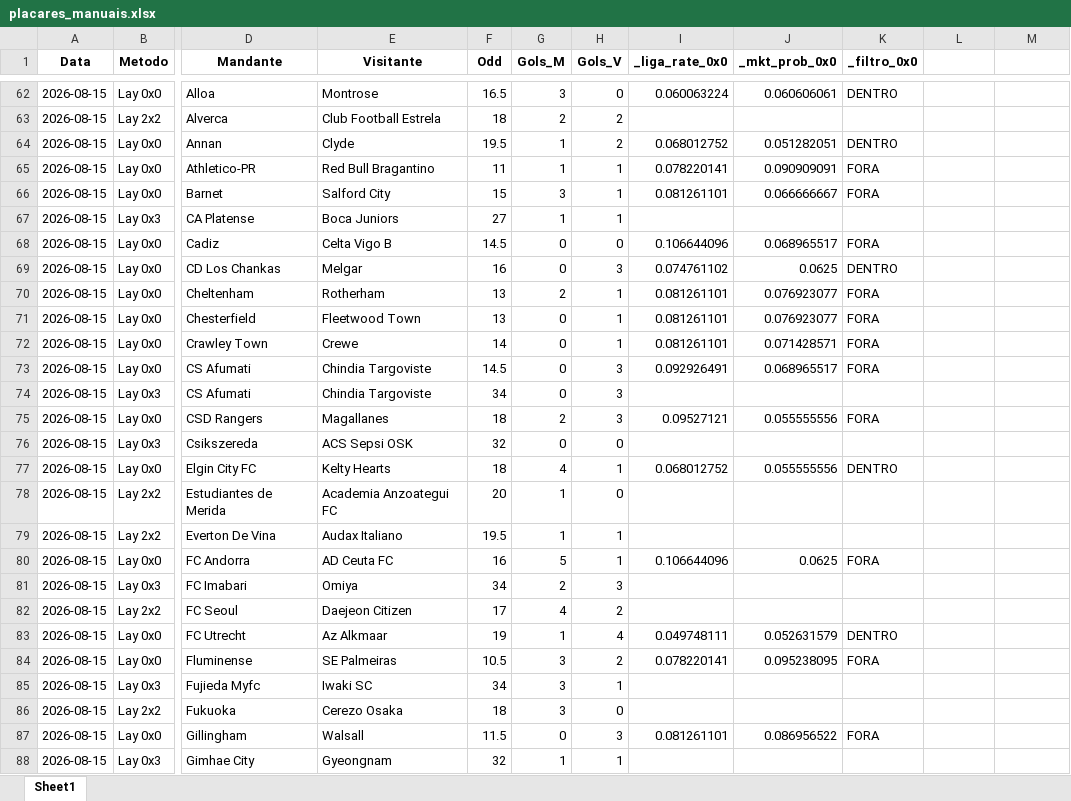
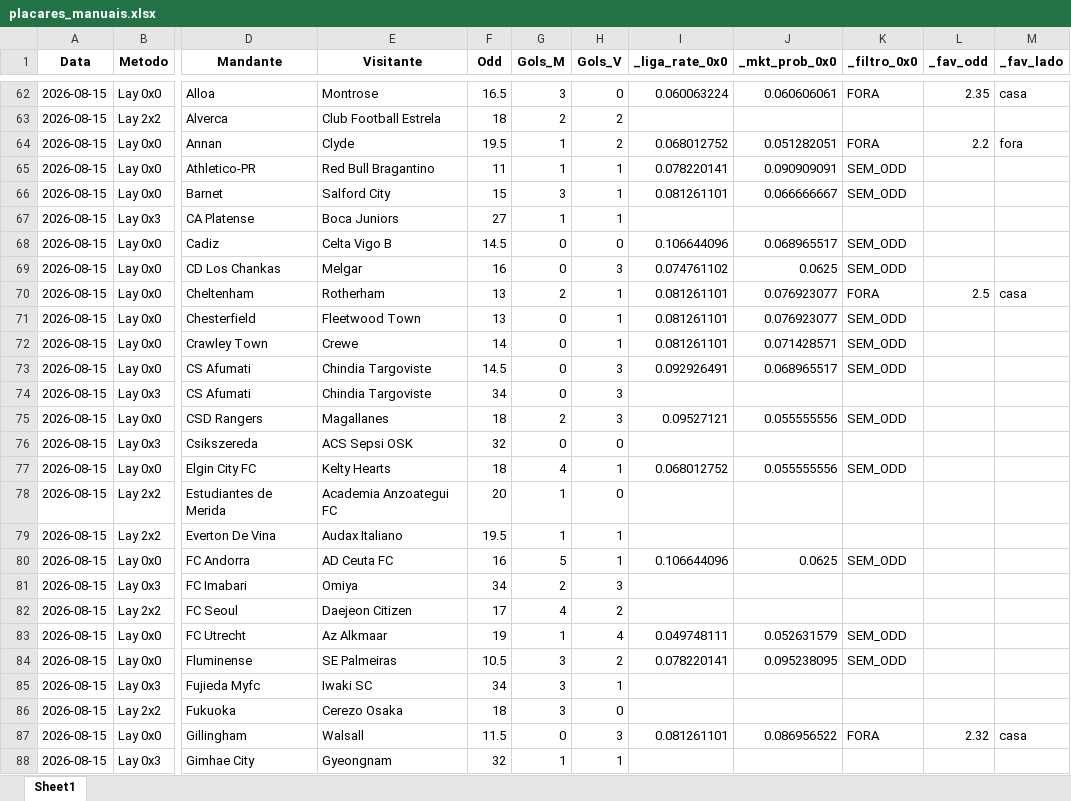
Before and after one commit to rpthiago/ARKAD_PROD, an Excel workbook: placares_manuais.xlsx, sheet Sheet1, drawn as a sheet; only a part is shown, gaps mark what is left out; values as stored, in another font and other column widths than the file's, no borders; the diff covers the shown part only; the diff names each change by its address in the sheet, - before the commit and + after, or states it on an @@ line.

```diff
--- a/placares_manuais.xlsx (sheet Sheet1)
+++ b/placares_manuais.xlsx (sheet Sheet1)
-L1: (empty)
+L1: _fav_odd
-M1: (empty)
+M1: _fav_lado
-K62 (_filtro_0x0): DENTRO
+K62 (_filtro_0x0): FORA
-L62 (_fav_odd): (empty)
+L62 (_fav_odd): 2.35
-M62 (_fav_lado): (empty)
+M62 (_fav_lado): casa
-K64 (_filtro_0x0): DENTRO
+K64 (_filtro_0x0): FORA
-L64 (_fav_odd): (empty)
+L64 (_fav_odd): 2.2
-M64 (_fav_lado): (empty)
+M64 (_fav_lado): fora
-K65:K66 (_filtro_0x0): FORA
+K65:K66 (_filtro_0x0): SEM_ODD
-K68 (_filtro_0x0): FORA
+K68 (_filtro_0x0): SEM_ODD
-K69 (_filtro_0x0): DENTRO
+K69 (_filtro_0x0): SEM_ODD
-L70 (_fav_odd): (empty)
+L70 (_fav_odd): 2.5
-M70 (_fav_lado): (empty)
+M70 (_fav_lado): casa
-K71:K73 (_filtro_0x0): FORA
+K71:K73 (_filtro_0x0): SEM_ODD
-K75 (_filtro_0x0): FORA
+K75 (_filtro_0x0): SEM_ODD
-K77 (_filtro_0x0): DENTRO
+K77 (_filtro_0x0): SEM_ODD
-K80 (_filtro_0x0): FORA
+K80 (_filtro_0x0): SEM_ODD
-K83 (_filtro_0x0): DENTRO
+K83 (_filtro_0x0): SEM_ODD
-K84 (_filtro_0x0): FORA
+K84 (_filtro_0x0): SEM_ODD
-L87 (_fav_odd): (empty)
+L87 (_fav_odd): 2.32
-M87 (_fav_lado): (empty)
+M87 (_fav_lado): casa
```
Also changed, not shown: 144 edited cells elsewhere in this sheet, metodos_aprovados/Sinais_Metodos_Aprovados_2026-08-31 (1).xlsx, placares_manuais_bak.xlsx, 1 other file.
